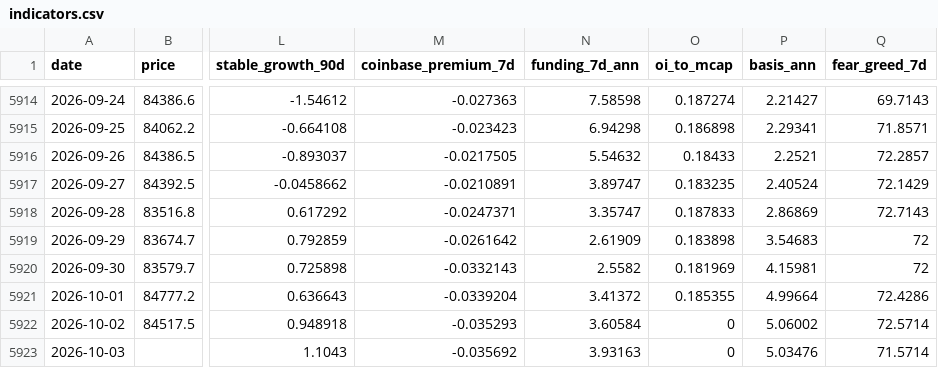
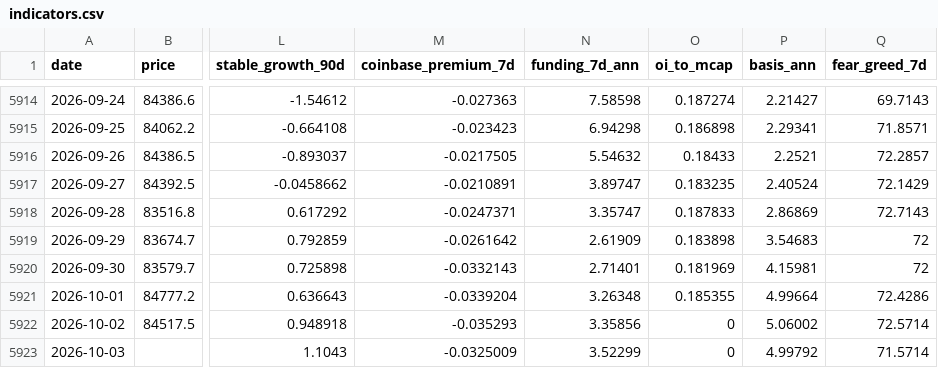
Before and after one commit to North7/btc-top-dashboard, a CSV file: data/indicators.csv, drawn as a sheet; only a part is shown, gaps mark what is left out; the diff names each change by its address in the sheet, - before the commit and + after, or states it on an @@ line.

```diff
--- a/data/indicators.csv
+++ b/data/indicators.csv
-N5920 (funding_7d_ann): 2.5582
+N5920 (funding_7d_ann): 2.71401
-N5921 (funding_7d_ann): 3.41372
+N5921 (funding_7d_ann): 3.26348
-N5922 (funding_7d_ann): 3.60584
+N5922 (funding_7d_ann): 3.35856
-M5923 (coinbase_premium_7d): -0.035692
+M5923 (coinbase_premium_7d): -0.0325009
-N5923 (funding_7d_ann): 3.93163
+N5923 (funding_7d_ann): 3.52299
-P5923 (basis_ann): 5.03476
+P5923 (basis_ann): 4.99792
```
Also changed, not shown: data/raw/basis.csv, data/raw/coinbase_premium.csv, 4 other files.
